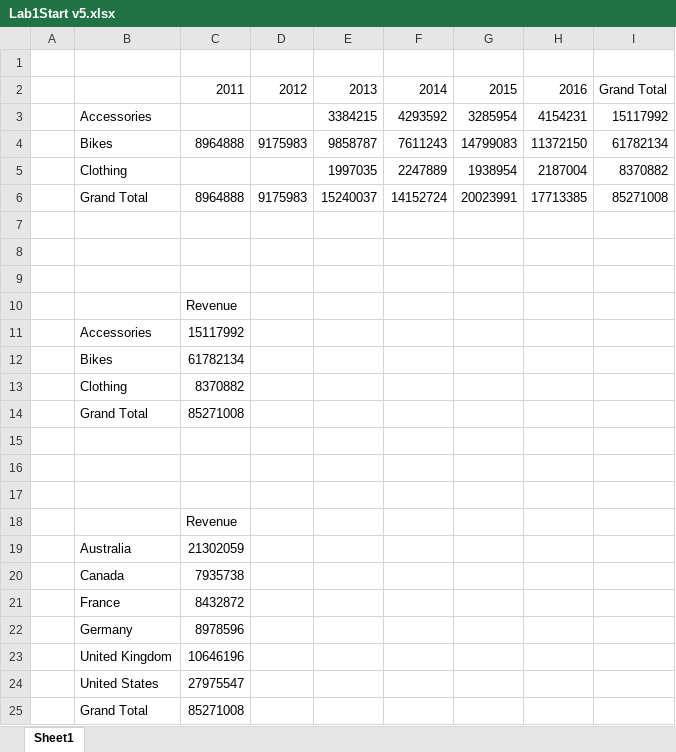
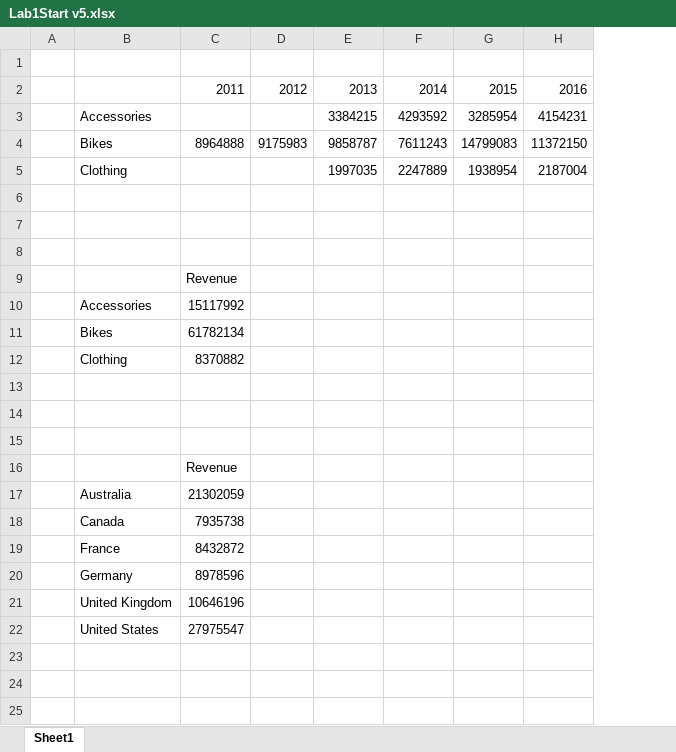
Before and after one commit to vijayraavi/Introduction-to-Data-Analysis-using-Excel, an Excel workbook: Module1/Lab1Start v5.xlsx, sheet Sheet1, drawn as a sheet; values as stored, in another font and other column widths than the file's, no borders; removed rows and columns are numbered as before the commit, all else as after; the diff names each change by its address in the sheet, - before the commit and + after, or states it on an @@ line.

Commit message:
Update module 1

```diff
--- a/Module1/Lab1Start v5.xlsx (sheet Sheet1)
+++ b/Module1/Lab1Start v5.xlsx (sheet Sheet1)
-column I, rows 2-5: Grand Total | 15117992 | 61782134 | 8370882
-row 6:  | Grand Total | 8964888 | 9175983 | 15240037 | 14152724 | 20023991 | 17713385 | 85271008
-row 14:  | Grand Total | 85271008
-row 25:  | Grand Total | 85271008
```
